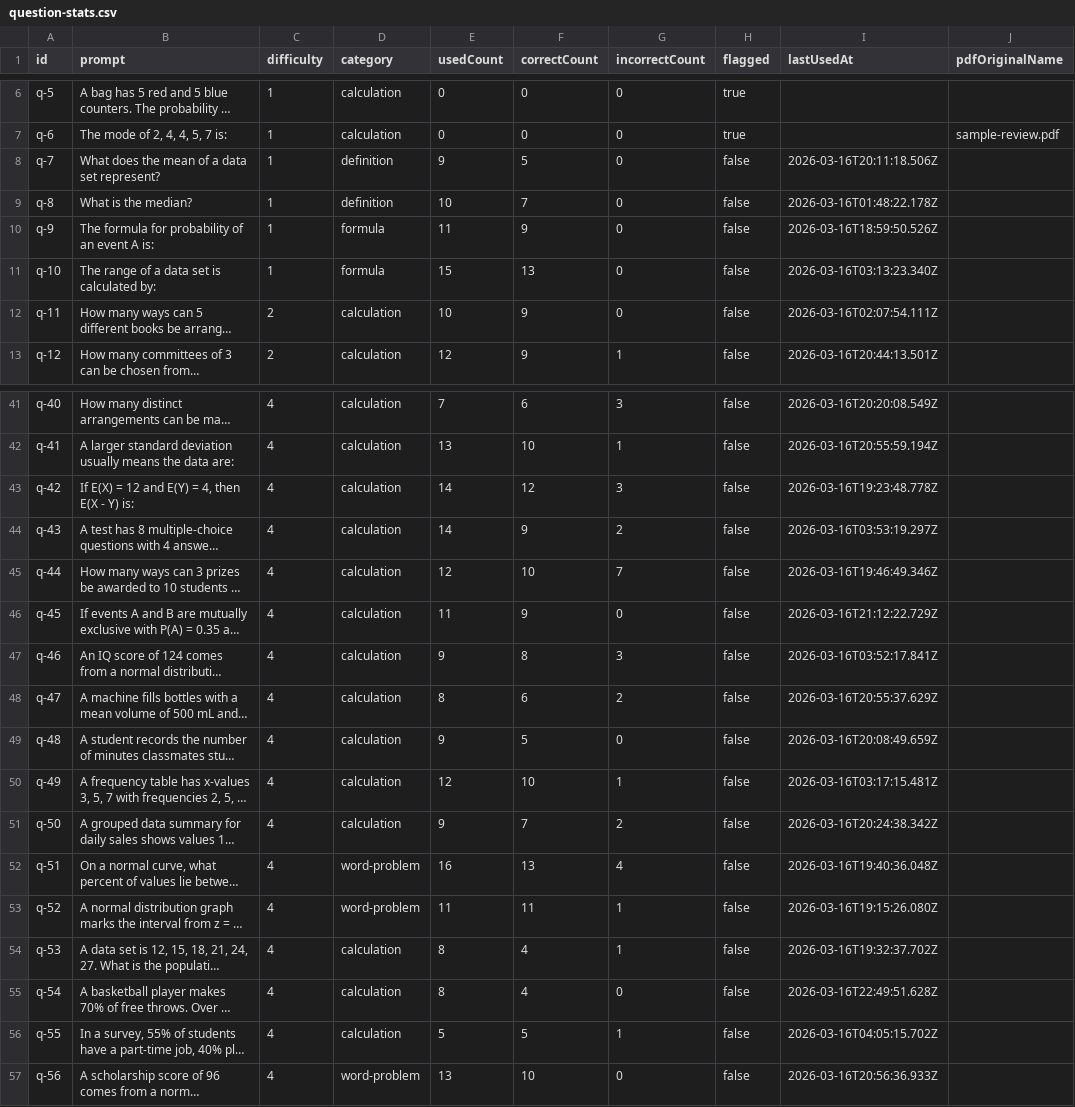
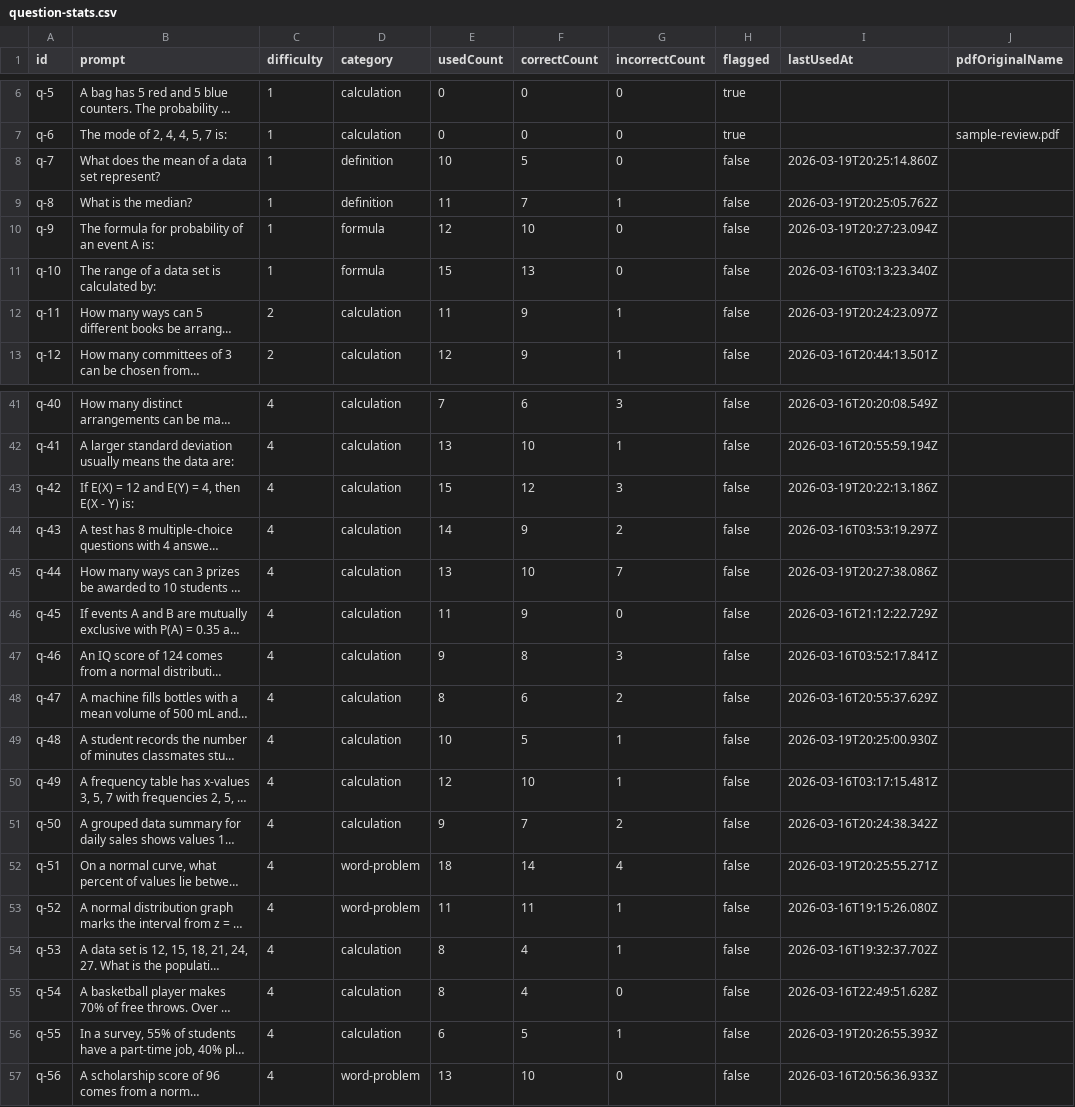
Before and after one commit to Robertja98/datagame, a CSV file: server/data/question-stats.csv, drawn as a sheet; only a part is shown, gaps mark what is left out; long unchanged cells end in …; the diff covers the shown part only; the diff names each change by its address in the sheet, - before the commit and + after, or states it on an @@ line.

```diff
--- a/server/data/question-stats.csv
+++ b/server/data/question-stats.csv
-E8 (usedCount): 9
+E8 (usedCount): 10
-I8 (lastUsedAt): 2026-03-16T20:11:18.506Z
+I8 (lastUsedAt): 2026-03-19T20:25:14.860Z
-E9 (usedCount): 10
+E9 (usedCount): 11
-G9 (incorrectCount): 0
+G9 (incorrectCount): 1
-I9 (lastUsedAt): 2026-03-16T01:48:22.178Z
+I9 (lastUsedAt): 2026-03-19T20:25:05.762Z
-E10 (usedCount): 11
+E10 (usedCount): 12
-F10 (correctCount): 9
+F10 (correctCount): 10
-I10 (lastUsedAt): 2026-03-16T18:59:50.526Z
+I10 (lastUsedAt): 2026-03-19T20:27:23.094Z
-E12 (usedCount): 10
+E12 (usedCount): 11
-G12 (incorrectCount): 0
+G12 (incorrectCount): 1
-I12 (lastUsedAt): 2026-03-16T02:07:54.111Z
+I12 (lastUsedAt): 2026-03-19T20:24:23.097Z
-E43 (usedCount): 14
+E43 (usedCount): 15
-I43 (lastUsedAt): 2026-03-16T19:23:48.778Z
+I43 (lastUsedAt): 2026-03-19T20:22:13.186Z
-E45 (usedCount): 12
+E45 (usedCount): 13
-I45 (lastUsedAt): 2026-03-16T19:46:49.346Z
+I45 (lastUsedAt): 2026-03-19T20:27:38.086Z
-E49 (usedCount): 9
+E49 (usedCount): 10
-G49 (incorrectCount): 0
+G49 (incorrectCount): 1
-I49 (lastUsedAt): 2026-03-16T20:08:49.659Z
+I49 (lastUsedAt): 2026-03-19T20:25:00.930Z
-E52 (usedCount): 16
+E52 (usedCount): 18
-F52 (correctCount): 13
+F52 (correctCount): 14
-I52 (lastUsedAt): 2026-03-16T19:40:36.048Z
+I52 (lastUsedAt): 2026-03-19T20:25:55.271Z
-E56 (usedCount): 5
+E56 (usedCount): 6
-I56 (lastUsedAt): 2026-03-16T04:05:15.702Z
+I56 (lastUsedAt): 2026-03-19T20:26:55.393Z
```
Also changed, not shown: 5 edited cells elsewhere in this file, 3 other files.
